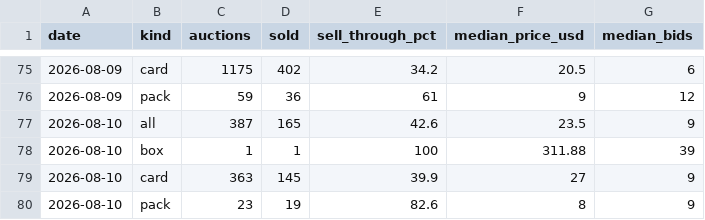
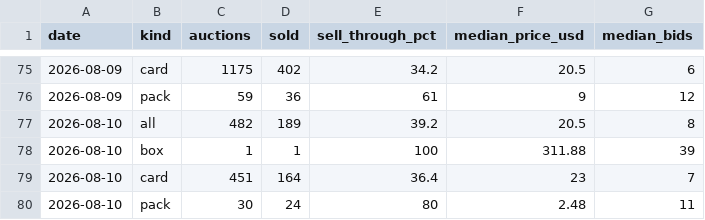
Before and after one commit to gsa-svg/k-tcg-quant, a CSV file: opbox-auction-daily.csv, drawn as a sheet; only a part is shown, gaps mark what is left out.

```diff
--- a/opbox-auction-daily.csv
+++ b/opbox-auction-daily.csv
@@ -76,5 +76,5 @@ date,kind,auctions,sold,sell_through_pct,median_price_usd,median_bids
 2026-08-09,pack,59,36,61,9,12
-2026-08-10,all,387,165,42.6,23.5,9
+2026-08-10,all,482,189,39.2,20.5,8
 2026-08-10,box,1,1,100,311.88,39
-2026-08-10,card,363,145,39.9,27,9
-2026-08-10,pack,23,19,82.6,8,9
+2026-08-10,card,451,164,36.4,23,7
+2026-08-10,pack,30,24,80,2.48,11
```
Also changed, not shown: 17 other files.
